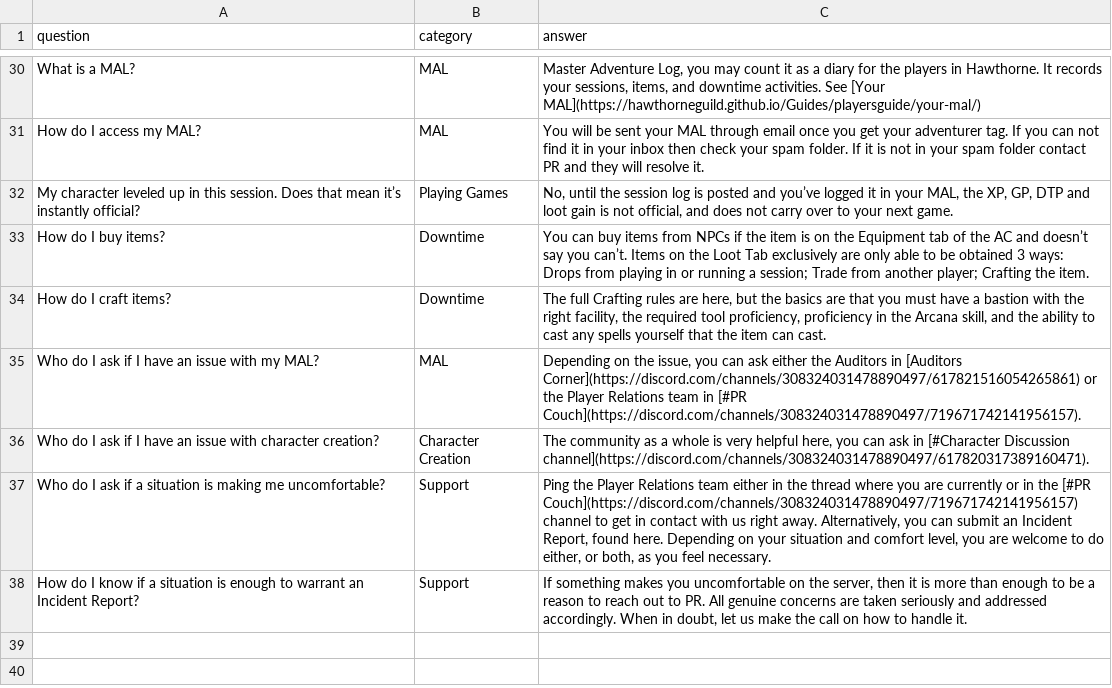
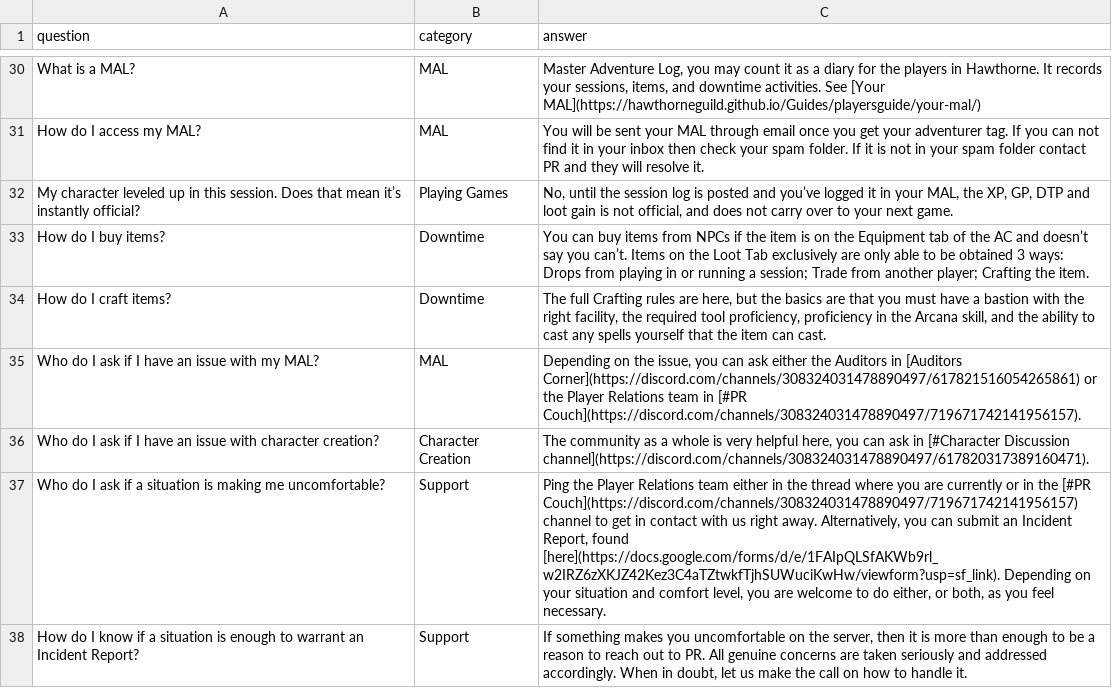
Before and after one commit to coconutswallow/Guides, a TSV file: tools/faqs - Sheet1.tsv, drawn as a sheet; only a part is shown, gaps mark what is left out.

Commit message:
incident report

```diff
--- a/tools/faqs - Sheet1.tsv
+++ b/tools/faqs - Sheet1.tsv
@@ -36,3 +36,3 @@ Who do I ask if I have an issue with my MAL?	MAL	Depending on the issue, you can
 Who do I ask if I have an issue with character creation?	Character Creation	The community as a whole is very helpful here, you can ask in [#Character Discussion channel](https://discord.com/channels/308324031478890497/617820317389160471).
-Who do I ask if a situation is making me uncomfortable?	Support	Ping the Player Relations team either in the thread where you are currently or in the [#PR Couch](https://discord.com/channels/308324031478890497/719671742141956157) channel to get in contact with us right away.  Alternatively, you can submit an Incident Report, found here.  Depending on your situation and comfort level, you are welcome to do either, or both, as you feel necessary.
+Who do I ask if a situation is making me uncomfortable?	Support	Ping the Player Relations team either in the thread where you are currently or in the [#PR Couch](https://discord.com/channels/308324031478890497/719671742141956157) channel to get in contact with us right away.  Alternatively, you can submit an Incident Report, found [here](https://docs.google.com/forms/d/e/1FAIpQLSfAKWb9rl_w2IRZ6zXKJZ42Kez3C4aTZtwkfTjhSUWuciKwHw/viewform?usp=sf_link).  Depending on your situation and comfort level, you are welcome to do either, or both, as you feel necessary.
 How do I know if a situation is enough to warrant an Incident Report?	Support	If something makes you uncomfortable on the server, then it is more than enough to be a reason to reach out to PR. All genuine concerns are taken seriously and addressed accordingly.  When in doubt, let us make the call on how to handle it.
```
Also changed, not shown: 1 other file.
